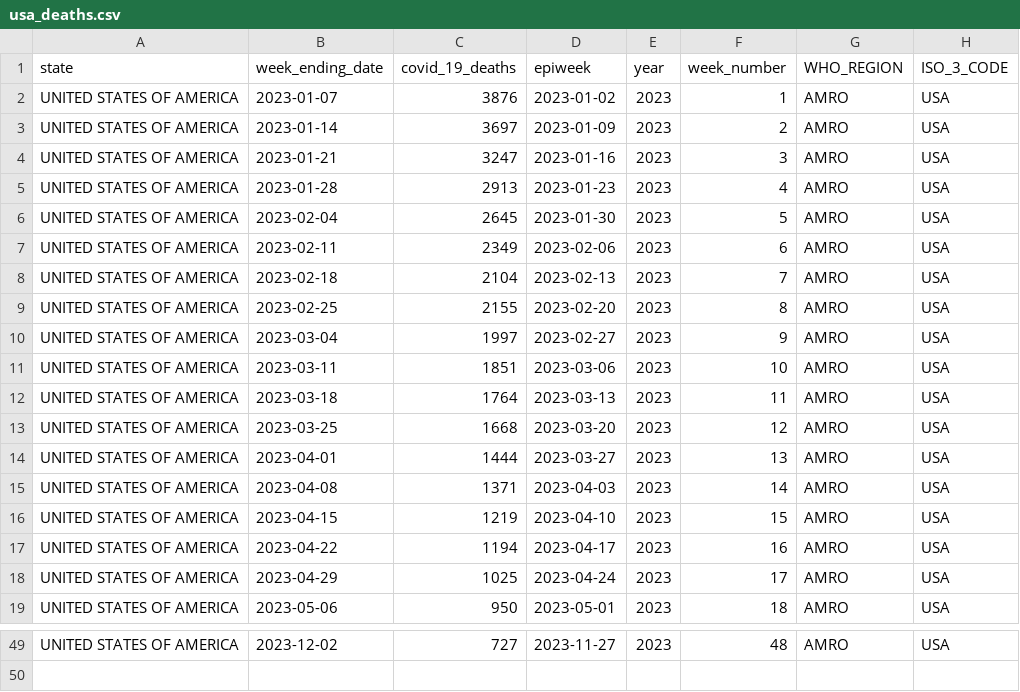
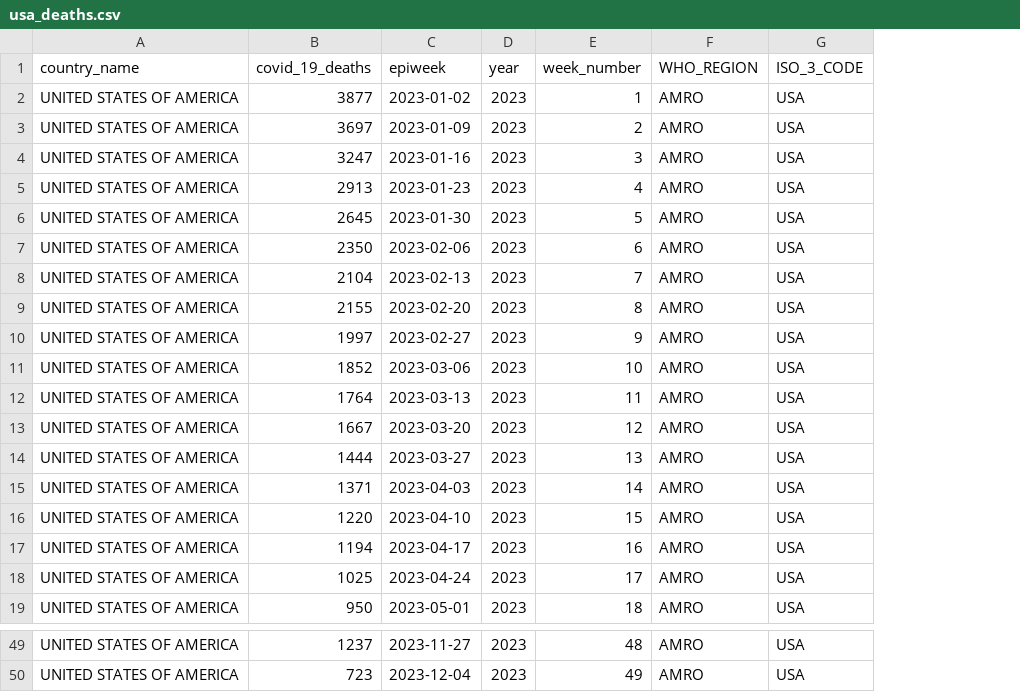
Before and after one commit to whocov/usa_COVID_deaths, a CSV file: data/usa_deaths.csv, drawn as a sheet; only a part is shown, gaps mark what is left out; removed rows and columns are numbered as before the commit, all else as after; the diff covers the shown part only; the diff names each change by its address in the sheet, - before the commit and + after, or states it on an @@ line.

```diff
--- a/data/usa_deaths.csv
+++ b/data/usa_deaths.csv
-column B (week_ending_date), rows 2-19: 2023-01-07 | 2023-01-14 | 2023-01-21 | 2023-01-28 | 2023-02-04 | 2023-02-11 | 2023-02-18 | 2023-02-25 | 2023-03-04 | 2023-03-11 | 2023-03-18 | 2023-03-25 | 2023-04-01 | 2023-04-08 | 2023-04-15 | 2023-04-22 | 2023-04-29 | 2023-05-06; row 49: 2023-12-02
-A1: state
+A1: country_name
-B2 (covid_19_deaths): 3876
+B2 (covid_19_deaths): 3877
-B7 (covid_19_deaths): 2349
+B7 (covid_19_deaths): 2350
-B11 (covid_19_deaths): 1851
+B11 (covid_19_deaths): 1852
-B13 (covid_19_deaths): 1668
+B13 (covid_19_deaths): 1667
-B16 (covid_19_deaths): 1219
+B16 (covid_19_deaths): 1220
-B49 (covid_19_deaths): 727
+B49 (covid_19_deaths): 1237
+row 50: UNITED STATES OF AMERICA | 723 | 2023-12-04 | 2023 | 49 | AMRO | USA
```
Also changed, not shown: 21 edited cells elsewhere in this file, 2 other files.
